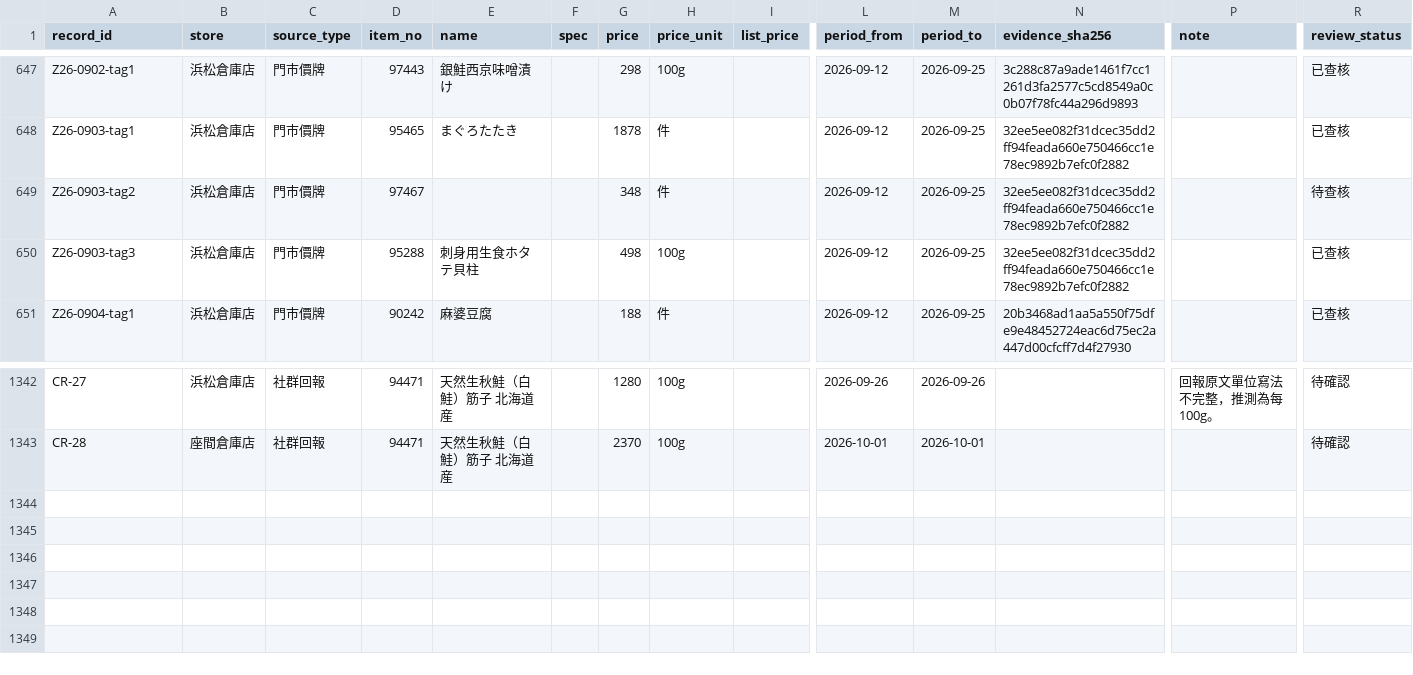
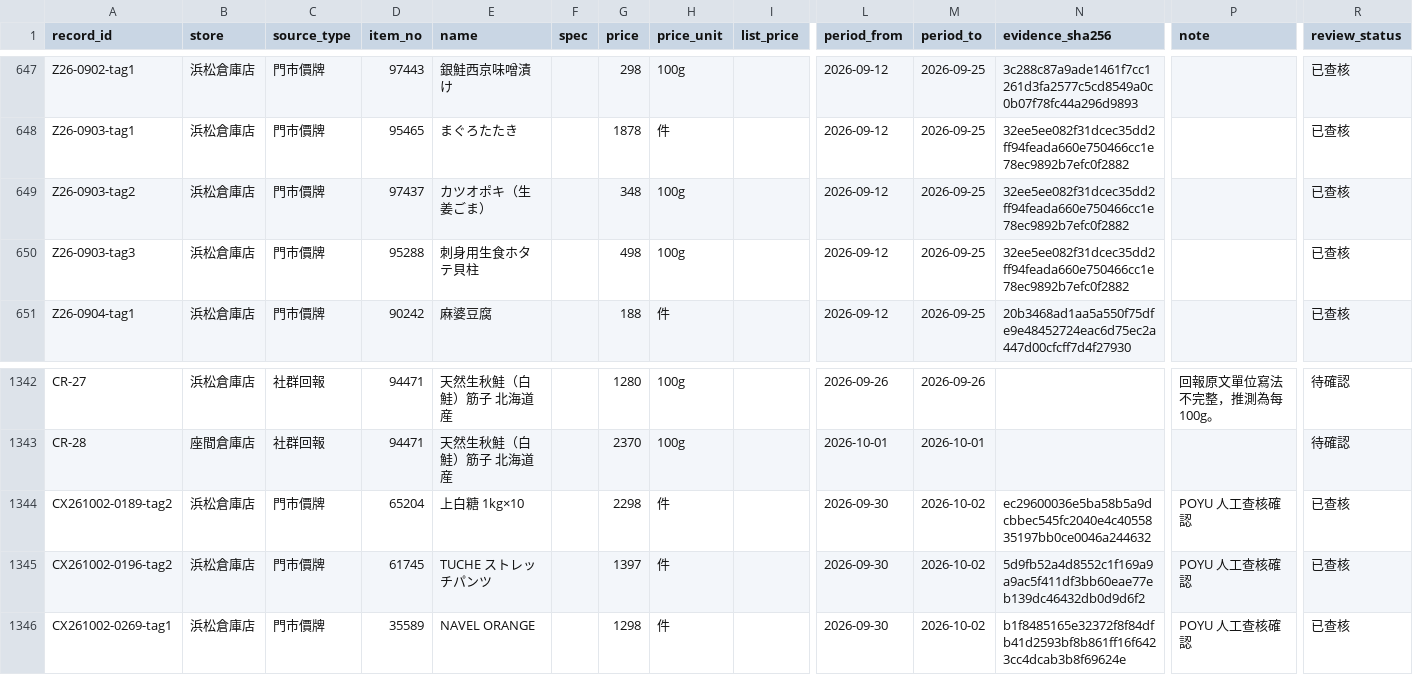
Before and after one commit to iPliny/costco-price-jp, a CSV file: data/observations.csv, drawn as a sheet; only a part is shown, gaps mark what is left out; rows hold the shown columns only; the diff names each change by its address in the sheet, - before the commit and + after, or states it on an @@ line.

```diff
--- a/data/observations.csv
+++ b/data/observations.csv
-D649 (item_no): 97467
+D649 (item_no): 97437
-E649 (name): (empty)
+E649 (name): カツオポキ（生姜ごま）
-H649 (price_unit): 件
+H649 (price_unit): 100g
-R649 (review_status): 待查核
+R649 (review_status): 已查核
+row 1344: CX261002-0189-tag2 | 浜松倉庫店 | 門市價牌 | 65204 | 上白糖 1kg×10 |  | 2298 | 件 |  | 2026-09-30 | 2026-10-02 | ec29600036e5ba58b5a9dcbbec545fc2040e4c4055835197bb0ce0046a244632 | POYU 人工查核確認 | 已查核
+row 1345: CX261002-0196-tag2 | 浜松倉庫店 | 門市價牌 | 61745 | TUCHE ストレッチパンツ |  | 1397 | 件 |  | 2026-09-30 | 2026-10-02 | 5d9fb52a4d8552c1f169a9a9ac5f411df3bb60eae77eb139dc46432db0d9d6f2 | POYU 人工查核確認 | 已查核
+row 1346: CX261002-0269-tag1 | 浜松倉庫店 | 門市價牌 | 35589 | NAVEL ORANGE |  | 1298 | 件 |  | 2026-09-30 | 2026-10-02 | b1f8485165e32372f8f84dfb41d2593bf8b861ff16f6423cc4dcab3b8f69624e | POYU 人工查核確認 | 已查核
```
Also changed, not shown: data/product_categories.csv.
